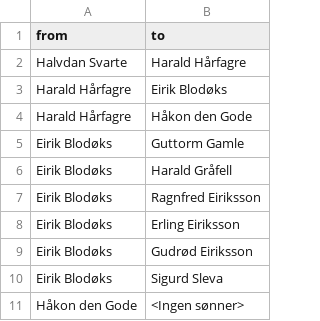
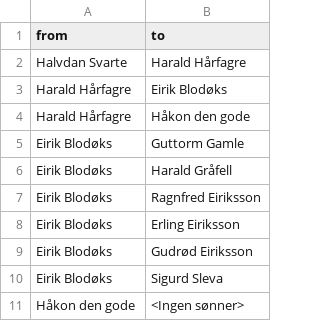
Before and after one commit to Hegghammer/rbok, a CSV file: data/kap06_slekt.csv, drawn as a sheet.

```diff
--- a/data/kap06_slekt.csv
+++ b/data/kap06_slekt.csv
@@ -3,3 +3,3 @@
 "Harald Hårfagre","Eirik Blodøks"
-"Harald Hårfagre","Håkon den Gode"
+"Harald Hårfagre","Håkon den gode"
 "Eirik Blodøks","Guttorm Gamle"
@@ -10,2 +10,2 @@
 "Eirik Blodøks","Sigurd Sleva"
-"Håkon den Gode","<Ingen sønner>"
+"Håkon den gode","<Ingen sønner>"
```
Also changed, not shown: 4 other files.
